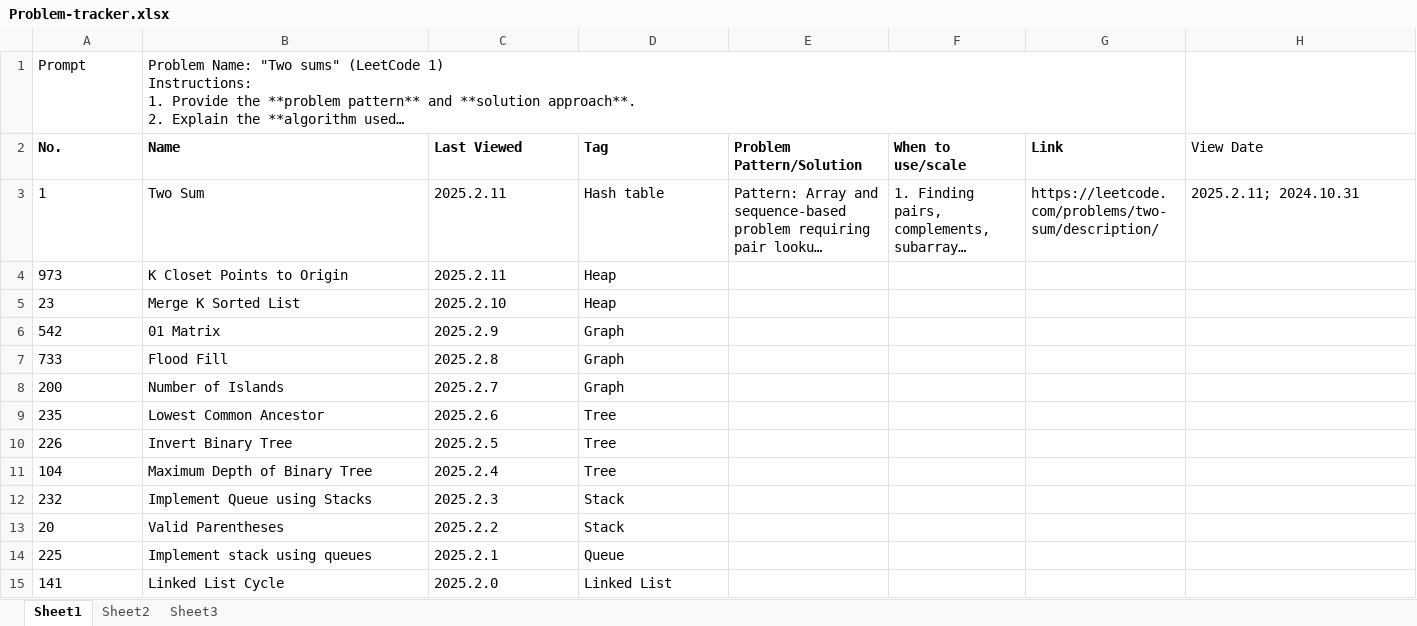
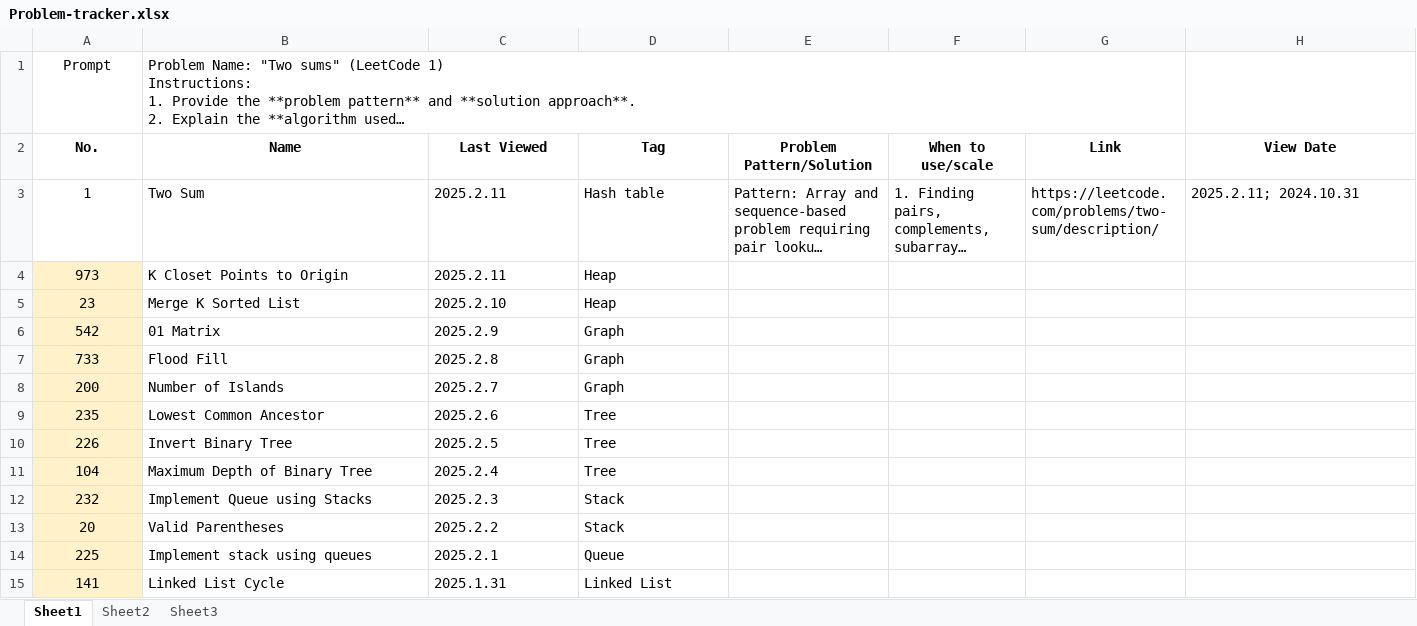
Before and after one commit to LIYunzhe1408/Opensourced-Notes-SWE-MLE-JobCreator, an Excel workbook: Leetcode/Problem-tracker.xlsx, sheet Sheet1, drawn as a sheet; only a part is shown; long unchanged cells end in …; values as stored, in another font and other column widths than the file's, no borders; the diff covers the shown part only; the diff names each change by its address in the sheet, - before the commit and + after, or states it on an @@ line.

```diff
--- a/Leetcode/Problem-tracker.xlsx (sheet Sheet1)
+++ b/Leetcode/Problem-tracker.xlsx (sheet Sheet1)
-A1 alignment: left
+A1 alignment: center
-A2:H2 alignment: left
+A2:H2 alignment: center
-H2 bold: off
+H2 bold: on
-A3:A15 alignment: left
+A3:A15 alignment: center
-A4:A15 fill: none
+A4:A15 fill: #FFF2CA
-C15 (Last Viewed): 2025.2.0
+C15 (Last Viewed): 2025.1.31
```
Also changed, not shown: 3 added rows, 11 edited cells and cell formats elsewhere in this sheet.
